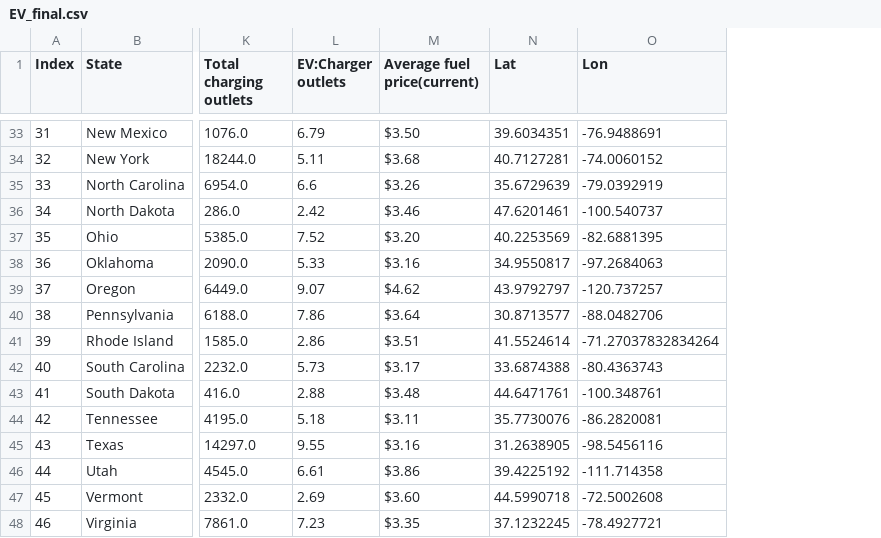
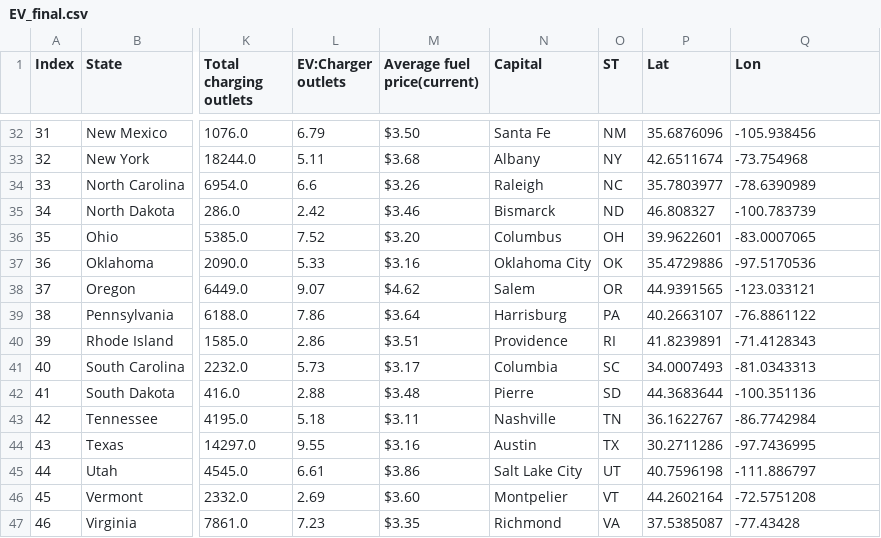
Before and after one commit to Manasa4040/project, a CSV file: Final_Resource/EV_final.csv, drawn as a sheet; only a part is shown, gaps mark what is left out; addresses are those after the commit; the diff covers the shown part only; the diff names each change by its address in the sheet, - before the commit and + after, or states it on an @@ line.

```diff
--- a/Final_Resource/EV_final.csv
+++ b/Final_Resource/EV_final.csv
+column N (Capital), rows 32-47: Santa Fe | Albany | Raleigh | Bismarck | Columbus | Oklahoma City | Salem | Harrisburg | Providence | Columbia | Pierre | Nashville | Austin | Salt Lake City | Montpelier | Richmond
+column O (ST), rows 32-47: NM | NY | NC | ND | OH | OK | OR | PA | RI | SC | SD | TN | TX | UT | VT | VA
-P32 (Lat): 39.6034351
+P32 (Lat): 35.6876096
-Q32 (Lon): -76.9488691
+Q32 (Lon): -105.938456
-P33 (Lat): 40.7127281
+P33 (Lat): 42.6511674
-Q33 (Lon): -74.0060152
+Q33 (Lon): -73.754968
-P34 (Lat): 35.6729639
+P34 (Lat): 35.7803977
-Q34 (Lon): -79.0392919
+Q34 (Lon): -78.6390989
-P35 (Lat): 47.6201461
+P35 (Lat): 46.808327
-Q35 (Lon): -100.540737
+Q35 (Lon): -100.783739
-P36 (Lat): 40.2253569
+P36 (Lat): 39.9622601
-Q36 (Lon): -82.6881395
+Q36 (Lon): -83.0007065
-P37 (Lat): 34.9550817
+P37 (Lat): 35.4729886
-Q37 (Lon): -97.2684063
+Q37 (Lon): -97.5170536
-P38 (Lat): 43.9792797
+P38 (Lat): 44.9391565
-Q38 (Lon): -120.737257
+Q38 (Lon): -123.033121
-P39 (Lat): 30.8713577
+P39 (Lat): 40.2663107
-Q39 (Lon): -88.0482706
+Q39 (Lon): -76.8861122
-P40 (Lat): 41.5524614
+P40 (Lat): 41.8239891
-Q40 (Lon): -71.27037832834264
+Q40 (Lon): -71.4128343
-P41 (Lat): 33.6874388
+P41 (Lat): 34.0007493
-Q41 (Lon): -80.4363743
+Q41 (Lon): -81.0343313
-P42 (Lat): 44.6471761
+P42 (Lat): 44.3683644
-Q42 (Lon): -100.348761
+Q42 (Lon): -100.351136
-P43 (Lat): 35.7730076
+P43 (Lat): 36.1622767
-Q43 (Lon): -86.2820081
+Q43 (Lon): -86.7742984
-P44 (Lat): 31.2638905
+P44 (Lat): 30.2711286
-Q44 (Lon): -98.5456116
+Q44 (Lon): -97.7436995
-P45 (Lat): 39.4225192
+P45 (Lat): 40.7596198
-Q45 (Lon): -111.714358
+Q45 (Lon): -111.886797
-P46 (Lat): 44.5990718
+P46 (Lat): 44.2602164
-Q46 (Lon): -72.5002608
+Q46 (Lon): -72.5751208
-P47 (Lat): 37.1232245
+P47 (Lat): 37.5385087
-Q47 (Lon): -78.4927721
+Q47 (Lon): -77.43428
```
Also changed, not shown: 1 removed row and 68 edited cells elsewhere in this file, 4 other files.
